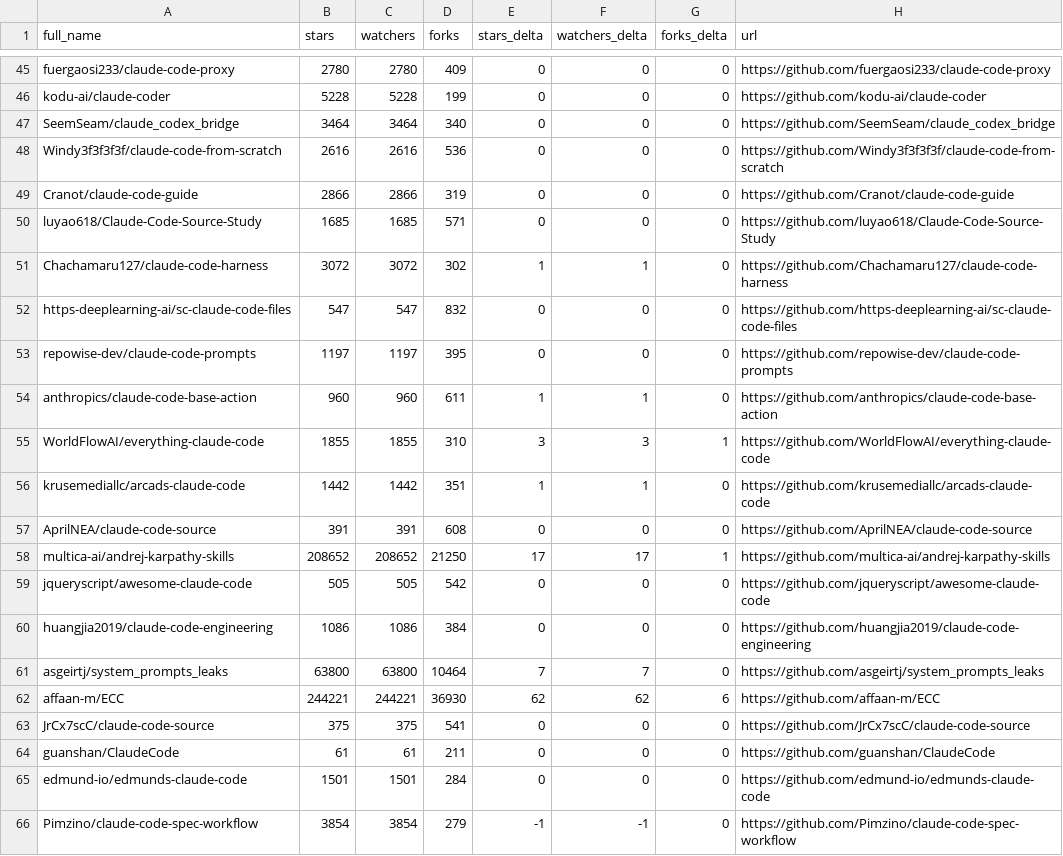
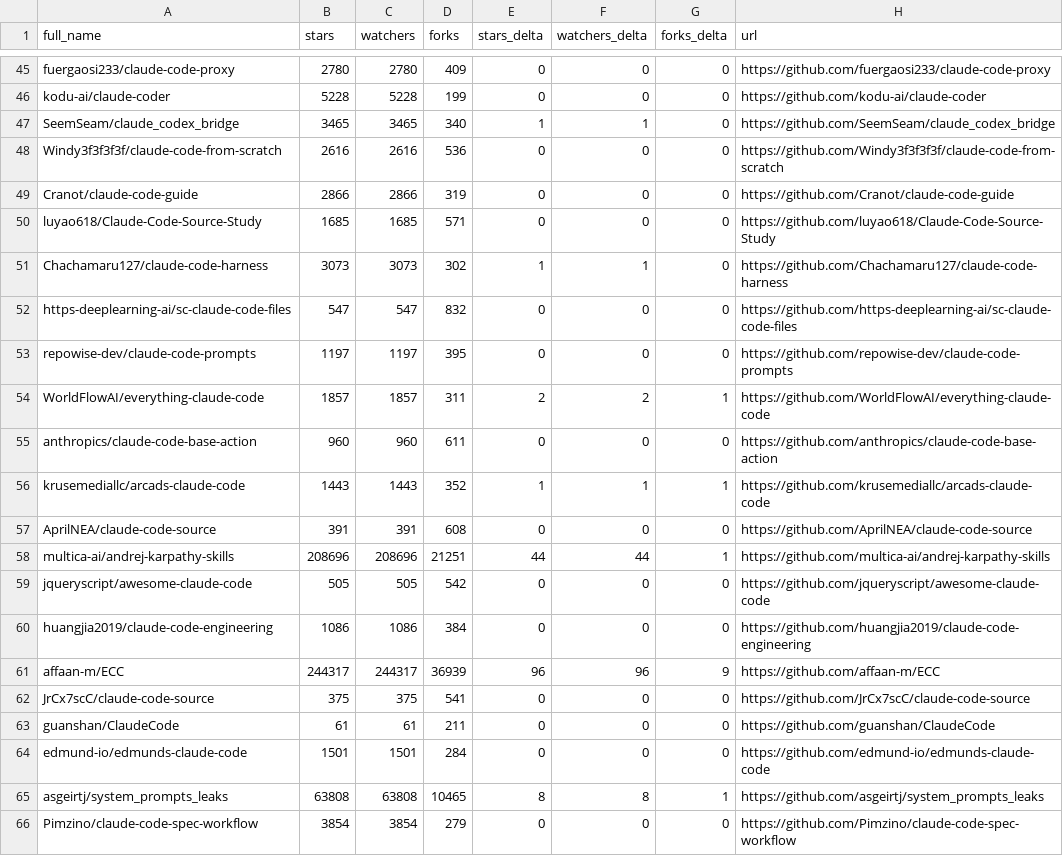
Before and after one commit to RatomatoR/awesome-claude-code, a CSV file: data/repo-ticker.csv, drawn as a sheet; only a part is shown, gaps mark what is left out; the diff covers the shown part only.

```diff
--- a/data/repo-ticker.csv
+++ b/data/repo-ticker.csv
@@ -46,3 +46,3 @@ fuergaosi233/claude-code-proxy,2780,2780,409,0,0,0,https://github.com/fuergaosi2
 kodu-ai/claude-coder,5228,5228,199,0,0,0,https://github.com/kodu-ai/claude-coder
-SeemSeam/claude_codex_bridge,3464,3464,340,0,0,0,https://github.com/SeemSeam/claude_codex_bridge
+SeemSeam/claude_codex_bridge,3465,3465,340,1,1,0,https://github.com/SeemSeam/claude_codex_bridge
 Windy3f3f3f3f/claude-code-from-scratch,2616,2616,536,0,0,0,https://github.com/Windy3f3f3f3f/claude-code-from-scratch
@@ -50,14 +50,13 @@ Cranot/claude-code-guide,2866,2866,319,0,0,0,https://github.com/Cranot/claude-co
 luyao618/Claude-Code-Source-Study,1685,1685,571,0,0,0,https://github.com/luyao618/Claude-Code-Source-Study
-Chachamaru127/claude-code-harness,3072,3072,302,1,1,0,https://github.com/Chachamaru127/claude-code-harness
+Chachamaru127/claude-code-harness,3073,3073,302,1,1,0,https://github.com/Chachamaru127/claude-code-harness
 https-deeplearning-ai/sc-claude-code-files,547,547,832,0,0,0,https://github.com/https-deeplearning-ai/sc-claude-code-files
 repowise-dev/claude-code-prompts,1197,1197,395,0,0,0,https://github.com/repowise-dev/claude-code-prompts
-anthropics/claude-code-base-action,960,960,611,1,1,0,https://github.com/anthropics/claude-code-base-action
-WorldFlowAI/everything-claude-code,1855,1855,310,3,3,1,https://github.com/WorldFlowAI/everything-claude-code
-krusemediallc/arcads-claude-code,1442,1442,351,1,1,0,https://github.com/krusemediallc/arcads-claude-code
+WorldFlowAI/everything-claude-code,1857,1857,311,2,2,1,https://github.com/WorldFlowAI/everything-claude-code
+anthropics/claude-code-base-action,960,960,611,0,0,0,https://github.com/anthropics/claude-code-base-action
+krusemediallc/arcads-claude-code,1443,1443,352,1,1,1,https://github.com/krusemediallc/arcads-claude-code
 AprilNEA/claude-code-source,391,391,608,0,0,0,https://github.com/AprilNEA/claude-code-source
-multica-ai/andrej-karpathy-skills,208652,208652,21250,17,17,1,https://github.com/multica-ai/andrej-karpathy-skills
+multica-ai/andrej-karpathy-skills,208696,208696,21251,44,44,1,https://github.com/multica-ai/andrej-karpathy-skills
 jqueryscript/awesome-claude-code,505,505,542,0,0,0,https://github.com/jqueryscript/awesome-claude-code
 huangjia2019/claude-code-engineering,1086,1086,384,0,0,0,https://github.com/huangjia2019/claude-code-engineering
-asgeirtj/system_prompts_leaks,63800,63800,10464,7,7,0,https://github.com/asgeirtj/system_prompts_leaks
-affaan-m/ECC,244221,244221,36930,62,62,6,https://github.com/affaan-m/ECC
+affaan-m/ECC,244317,244317,36939,96,96,9,https://github.com/affaan-m/ECC
 JrCx7scC/claude-code-source,375,375,541,0,0,0,https://github.com/JrCx7scC/claude-code-source
@@ -65,2 +64,3 @@ guanshan/ClaudeCode,61,61,211,0,0,0,https://github.com/guanshan/ClaudeCode
 edmund-io/edmunds-claude-code,1501,1501,284,0,0,0,https://github.com/edmund-io/edmunds-claude-code
-Pimzino/claude-code-spec-workflow,3854,3854,279,-1,-1,0,https://github.com/Pimzino/claude-code-spec-workflow
+asgeirtj/system_prompts_leaks,63808,63808,10465,8,8,1,https://github.com/asgeirtj/system_prompts_leaks
+Pimzino/claude-code-spec-workflow,3854,3854,279,0,0,0,https://github.com/Pimzino/claude-code-spec-workflow
```
Also changed, not shown: 121 edited cells elsewhere in this file, 2 other files.
